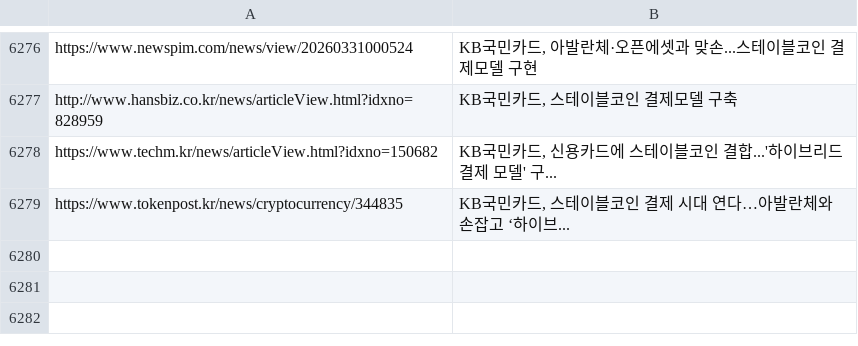
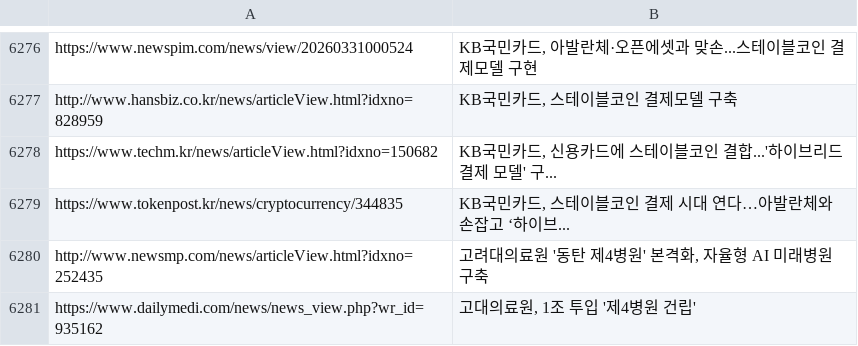
Before and after one commit to dhlee13147-lang/my-news-bot, a CSV file: sent_news.csv, drawn as a sheet; only a part is shown, gaps mark what is left out; the diff names each change by its address in the sheet, - before the commit and + after, or states it on an @@ line.

```diff
--- a/sent_news.csv
+++ b/sent_news.csv
+row 6280: http://www.newsmp.com/news/articleView.html?idxno=252435 | 고려대의료원 '동탄 제4병원' 본격화, 자율형 AI 미래병원 구축
+row 6281: https://www.dailymedi.com/news/news_view.php?wr_id=935162 | 고대의료원, 1조 투입 '제4병원 건립'
```
